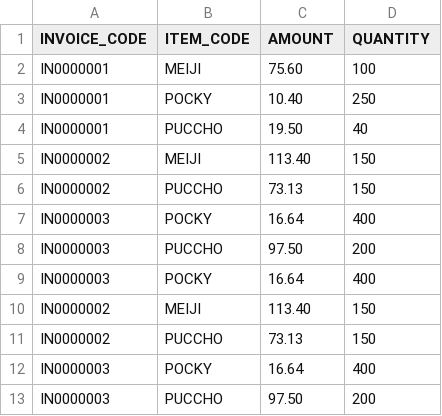
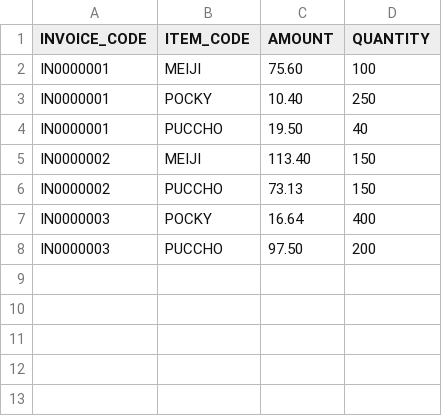
Before and after one commit to gnwl33/dreamcandies, a CSV file: invoice_item_extract.csv, drawn as a sheet.

```diff
--- a/invoice_item_extract.csv
+++ b/invoice_item_extract.csv
@@ -8,6 +8 @@
 "IN0000003","PUCCHO","97.50","200"
-"IN0000003","POCKY","16.64","400"
-"IN0000002","MEIJI","113.40","150"
-"IN0000002","PUCCHO","73.13","150"
-"IN0000003","POCKY","16.64","400"
-"IN0000003","PUCCHO","97.50","200"
```
Also changed, not shown: invoice_item.csv, 1 other file.
